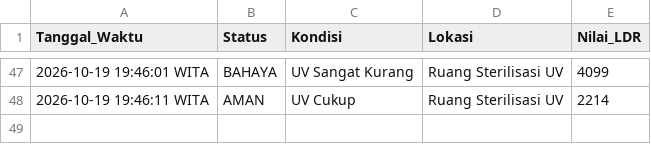
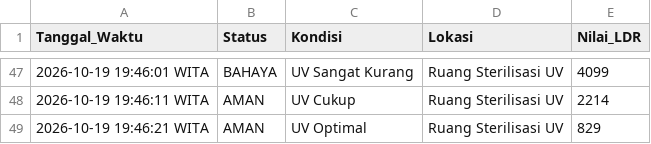
Before and after one commit to byyaja/SCADA, a CSV file: logs/sensor_log.csv, drawn as a sheet; only a part is shown, gaps mark what is left out.

```diff
--- a/logs/sensor_log.csv
+++ b/logs/sensor_log.csv
@@ -48 +48,2 @@ Tanggal_Waktu,Status,Kondisi,Lokasi,Nilai_LDR
 2026-10-19 19:46:11 WITA,AMAN,UV Cukup,Ruang Sterilisasi UV,2214
+2026-10-19 19:46:21 WITA,AMAN,UV Optimal,Ruang Sterilisasi UV,829
```
